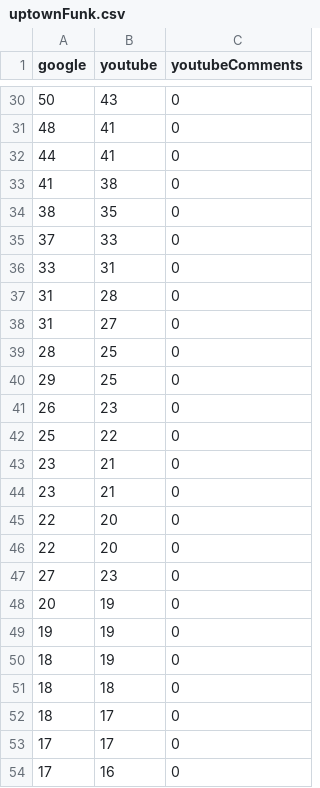
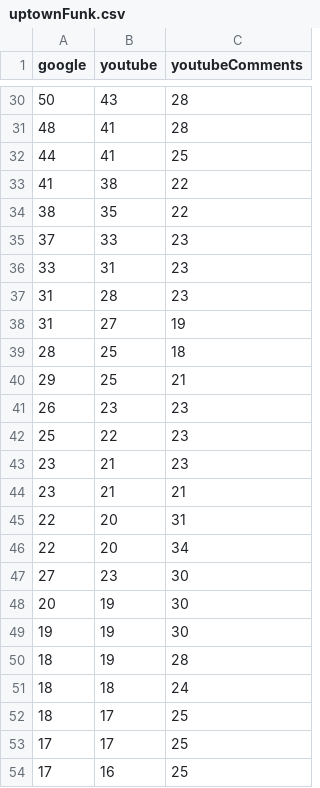
Before and after one commit to Brian-McG/YouTube-Trends, a CSV file: www/YoutubeTrends/static/data/uptownFunk.csv, drawn as a sheet; only a part is shown, gaps mark what is left out; the diff covers the shown part only.

Commit message:
Add comments for the last two songs

```diff
--- a/www/YoutubeTrends/static/data/uptownFunk.csv
+++ b/www/YoutubeTrends/static/data/uptownFunk.csv
@@ -30,25 +30,25 @@ google,youtube,youtubeComments
-50,43,0
-48,41,0
-44,41,0
-41,38,0
-38,35,0
-37,33,0
-33,31,0
-31,28,0
-31,27,0
-28,25,0
-29,25,0
-26,23,0
-25,22,0
-23,21,0
-23,21,0
-22,20,0
-22,20,0
-27,23,0
-20,19,0
-19,19,0
-18,19,0
-18,18,0
-18,17,0
-17,17,0
-17,16,0
+50,43,28
+48,41,28
+44,41,25
+41,38,22
+38,35,22
+37,33,23
+33,31,23
+31,28,23
+31,27,19
+28,25,18
+29,25,21
+26,23,23
+25,22,23
+23,21,23
+23,21,21
+22,20,31
+22,20,34
+27,23,30
+20,19,30
+19,19,30
+18,19,28
+18,18,24
+18,17,25
+17,17,25
+17,16,25
```
Also changed, not shown: 27 edited cells elsewhere in this file, www/YoutubeTrends/static/data/seeYouAgain.csv.
